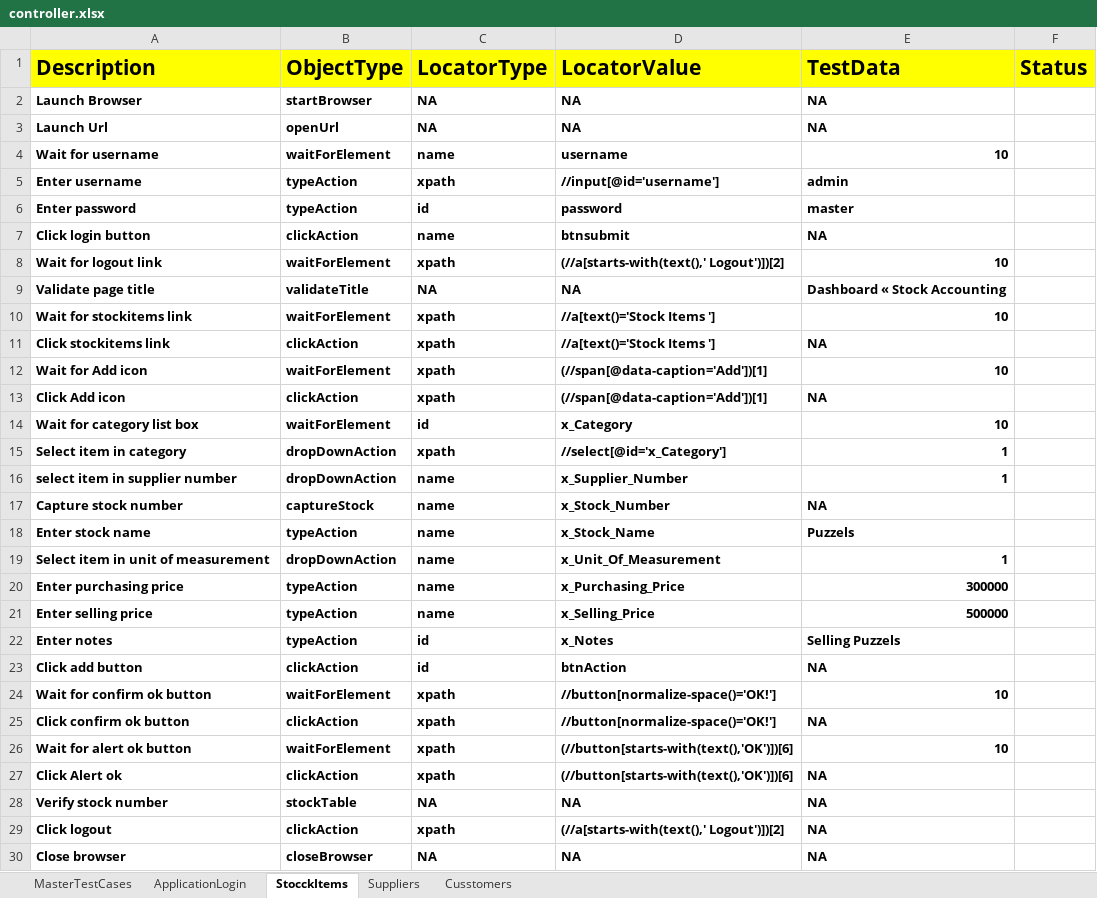
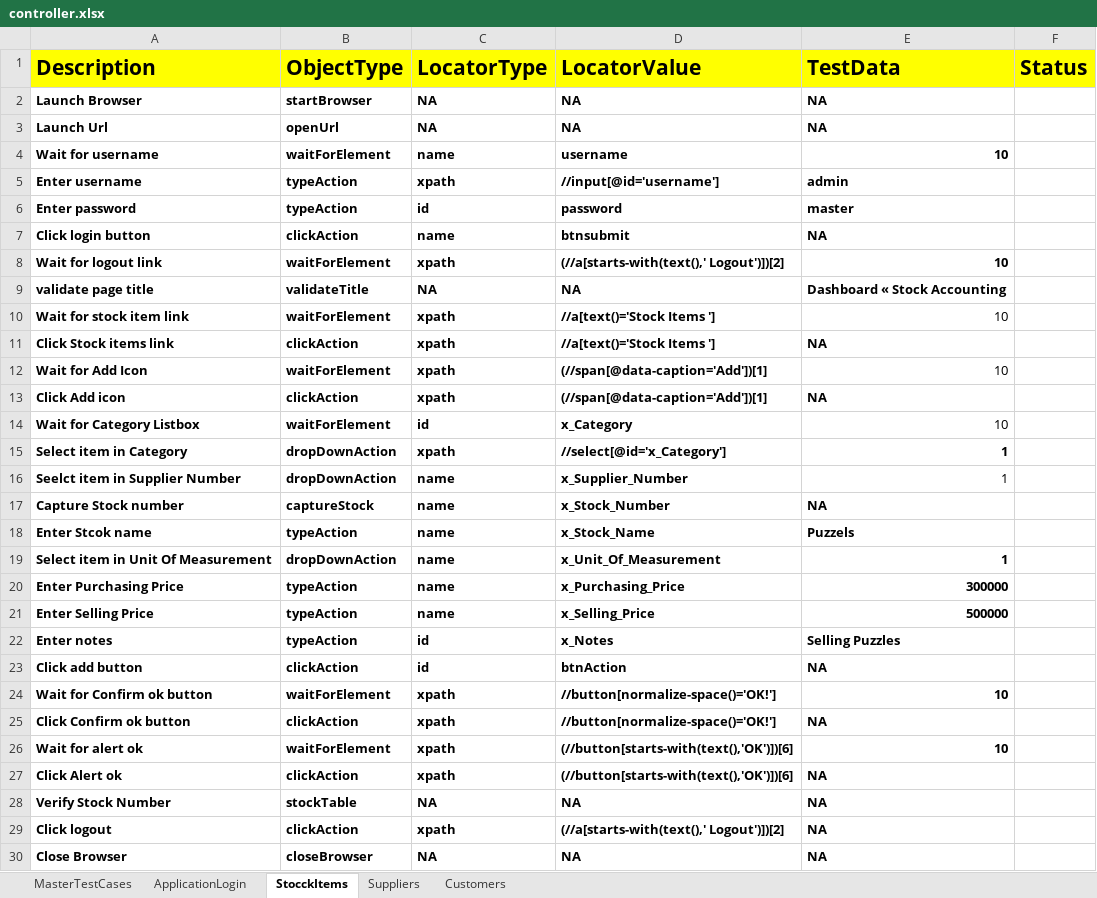
Before and after one commit to venkatesh-511/HybridErpStock, an Excel workbook: FileInput/controller.xlsx, sheet StocckItems, drawn as a sheet; values as stored, in another font and other column widths than the file's, no borders; the diff names each change by its address in the sheet, - before the commit and + after, or states it on an @@ line.

```diff
--- a/FileInput/controller.xlsx (sheet StocckItems)
+++ b/FileInput/controller.xlsx (sheet StocckItems)
-sheet tab: Cusstomers
+sheet tab: Customers
-A9 (Description): Validate page title
+A9 (Description): validate page title
-A10 (Description): Wait for stockitems link
+A10 (Description): Wait for stock item link
-E10 bold: on
+E10 bold: off
-A11 (Description): Click stockitems link
+A11 (Description): Click Stock items link
-A12 (Description): Wait for Add icon
+A12 (Description): Wait for Add Icon
-E12 bold: on
+E12 bold: off
-A14 (Description): Wait for category list box
+A14 (Description): Wait for Category Listbox
-E14 bold: on
+E14 bold: off
-A15 (Description): Select item in category
+A15 (Description): Select item in Category
-A16 (Description): select item in supplier number
+A16 (Description): Seelct item in Supplier Number
-E16 bold: on
+E16 bold: off
-A17 (Description): Capture stock number
+A17 (Description): Capture Stock number
-A18 (Description): Enter stock name
+A18 (Description): Enter Stcok name
-A19 (Description): Select item in unit of measurement
+A19 (Description): Select item in Unit Of Measurement
-A20 (Description): Enter purchasing price
+A20 (Description): Enter Purchasing Price
-A21 (Description): Enter selling price
+A21 (Description): Enter Selling Price
-E22 (TestData): Selling Puzzels
+E22 (TestData): Selling Puzzles
-A24 (Description): Wait for confirm ok button
+A24 (Description): Wait for Confirm ok button
-A25 (Description): Click confirm ok button
+A25 (Description): Click Confirm ok button
-A26 (Description): Wait for alert ok button
+A26 (Description): Wait for alert ok
-A28 (Description): Verify stock number
+A28 (Description): Verify Stock Number
-A30 (Description): Close browser
+A30 (Description): Close Browser
```
Also changed, not shown: sheet Suppliers, sheet Customers, sheet MasterTestCases, sheet ApplicationLogin, FileOutput/HybridResults.xlsx, 9 other files.
